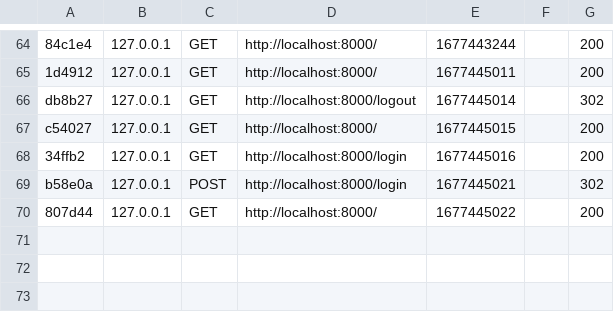
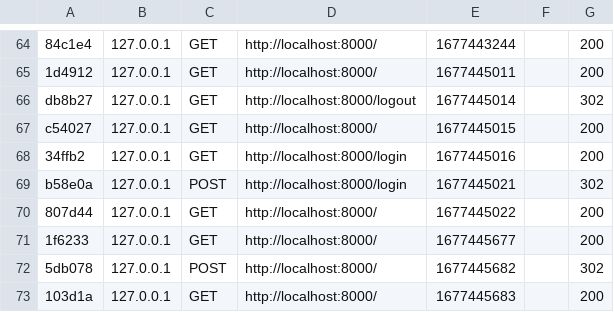
Before and after one commit to JordanLPDIM/symfonyproject, a CSV file: var/cache/dev/profiler/index.csv, drawn as a sheet; only a part is shown, gaps mark what is left out; the diff names each change by its address in the sheet, - before the commit and + after, or states it on an @@ line.

```diff
--- a/var/cache/dev/profiler/index.csv
+++ b/var/cache/dev/profiler/index.csv
+row 71: 1f6233 | 127.0.0.1 | GET | http://localhost:8000/ | 1677445677 |  | 200
+row 72: 5db078 | 127.0.0.1 | POST | http://localhost:8000/ | 1677445682 |  | 302
+row 73: 103d1a | 127.0.0.1 | GET | http://localhost:8000/ | 1677445683 |  | 200
```
Also changed, not shown: 5 other files.
